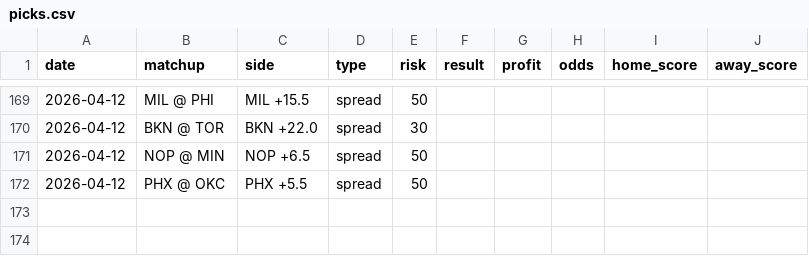
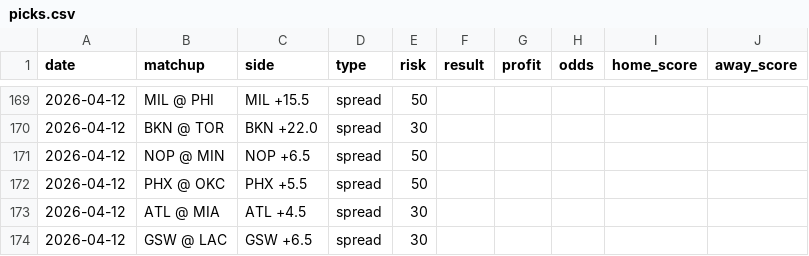
Before and after one commit to jack-more/nbasim, a CSV file: data/picks.csv, drawn as a sheet; only a part is shown, gaps mark what is left out.

```diff
--- a/data/picks.csv
+++ b/data/picks.csv
@@ -172 +172,3 @@ date,matchup,side,type,risk,result,profit,odds,home_score,away_score
 2026-04-12,PHX @ OKC,PHX +5.5,spread,50,,,,,
+2026-04-12,ATL @ MIA,ATL +4.5,spread,30,,,,,
+2026-04-12,GSW @ LAC,GSW +6.5,spread,30,,,,,
```
Also changed, not shown: 6 other files.
